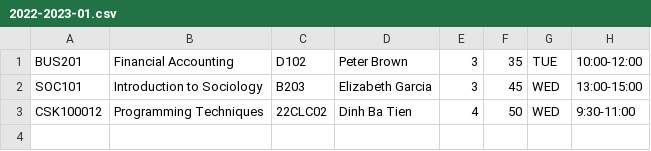
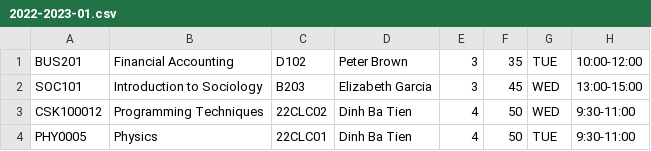
Before and after one commit to Mysterio824/Group02, a CSV file: input/courses/2022-2023-01.csv, drawn as a sheet; the diff names each change by its address in the sheet, - before the commit and + after, or states it on an @@ line.

```diff
--- a/input/courses/2022-2023-01.csv
+++ b/input/courses/2022-2023-01.csv
+row 4: PHY0005 | Physics | 22CLC01 | Dinh Ba Tien | 4 | 50 | TUE | 9:30-11:00
```
Also changed, not shown: 20 other files.
